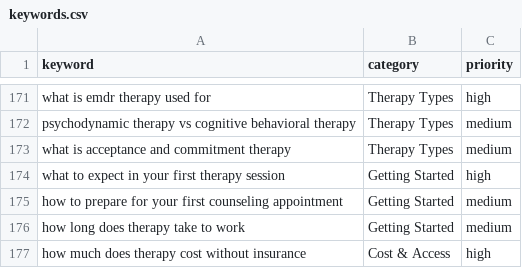
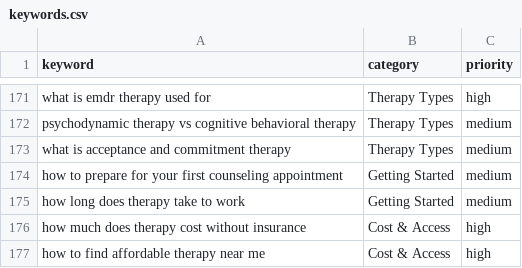
Before and after one commit to peacoat-sites/therapy-finder-guide, a CSV file: keywords.csv, drawn as a sheet; only a part is shown, gaps mark what is left out; the shorter side is filled out with more unchanged rows.

```diff
--- a/keywords.csv
+++ b/keywords.csv
@@ -173,3 +173,2 @@ psychodynamic therapy vs cognitive behavioral therapy,Therapy Types,medium
 what is acceptance and commitment therapy,Therapy Types,medium
-what to expect in your first therapy session,Getting Started,high
 how to prepare for your first counseling appointment,Getting Started,medium
```
